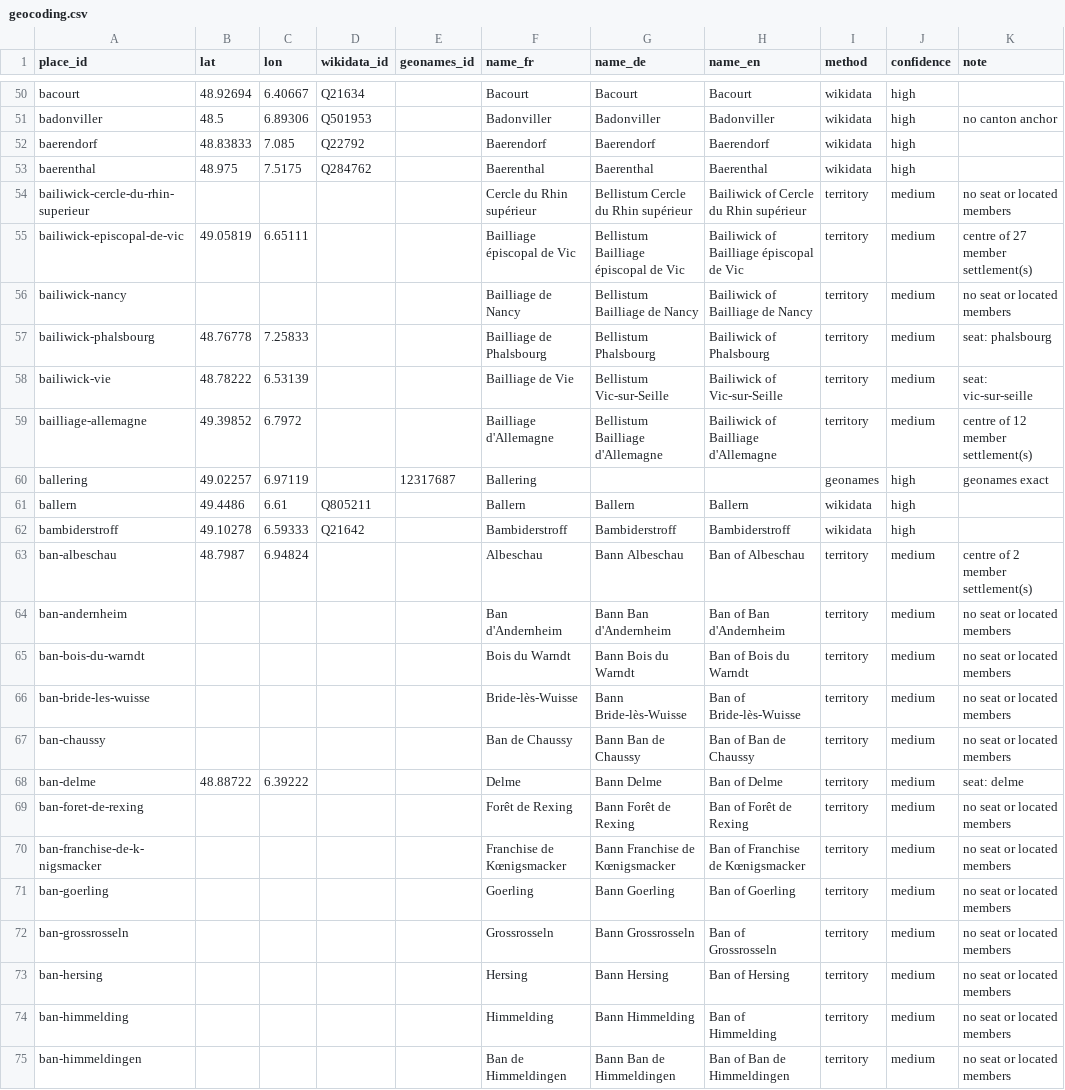
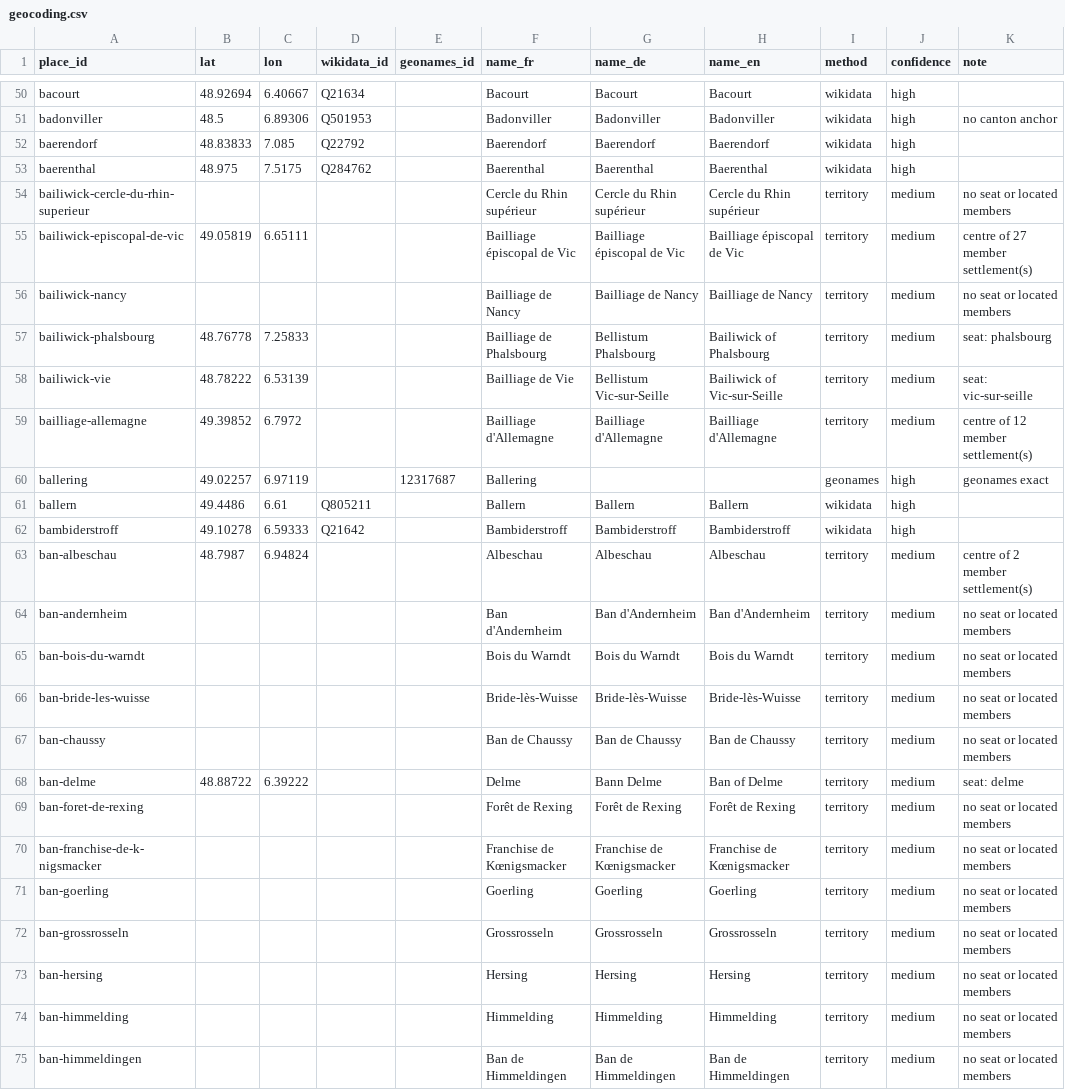
Before and after one commit to skachano/hist-map_gb1600, a CSV file: data/curated/geocoding.csv, drawn as a sheet; only a part is shown, gaps mark what is left out; the diff covers the shown part only.

```diff
--- a/data/curated/geocoding.csv
+++ b/data/curated/geocoding.csv
@@ -53,8 +53,8 @@ baerendorf,48.83833,7.085,Q22792,,Baerendorf,Baerendorf,Baerendorf,wikidata,high
 baerenthal,48.975,7.5175,Q284762,,Baerenthal,Baerenthal,Baerenthal,wikidata,high,
-bailiwick-cercle-du-rhin-superieur,,,,,Cercle du Rhin supérieur,Bellistum Cercle du Rhin supérieur,Bailiwick of Cercle du Rhin supérieur,territory,medium,no seat or located members
-bailiwick-episcopal-de-vic,49.05819,6.65111,,,Bailliage épiscopal de Vic,Bellistum Bailliage épiscopal de Vic,Bailiwick of Bailliage épiscopal de Vic,territory,medium,centre of 27 member settlement(s)
-bailiwick-nancy,,,,,Bailliage de Nancy,Bellistum Bailliage de Nancy,Bailiwick of Bailliage de Nancy,territory,medium,no seat or located members
+bailiwick-cercle-du-rhin-superieur,,,,,Cercle du Rhin supérieur,Cercle du Rhin supérieur,Cercle du Rhin supérieur,territory,medium,no seat or located members
+bailiwick-episcopal-de-vic,49.05819,6.65111,,,Bailliage épiscopal de Vic,Bailliage épiscopal de Vic,Bailliage épiscopal de Vic,territory,medium,centre of 27 member settlement(s)
+bailiwick-nancy,,,,,Bailliage de Nancy,Bailliage de Nancy,Bailliage de Nancy,territory,medium,no seat or located members
 bailiwick-phalsbourg,48.76778,7.25833,,,Bailliage de Phalsbourg,Bellistum Phalsbourg,Bailiwick of Phalsbourg,territory,medium,seat: phalsbourg
 bailiwick-vie,48.78222,6.53139,,,Bailliage de Vie,Bellistum Vic-sur-Seille,Bailiwick of Vic-sur-Seille,territory,medium,seat: vic-sur-seille
-bailliage-allemagne,49.39852,6.7972,,,Bailliage d'Allemagne,Bellistum Bailliage d'Allemagne,Bailiwick of Bailliage d'Allemagne,territory,medium,centre of 12 member settlement(s)
+bailliage-allemagne,49.39852,6.7972,,,Bailliage d'Allemagne,Bailliage d'Allemagne,Bailliage d'Allemagne,territory,medium,centre of 12 member settlement(s)
 ballering,49.02257,6.97119,,12317687,Ballering,,,geonames,high,geonames exact
@@ -62,14 +62,14 @@ ballern,49.4486,6.61,Q805211,,Ballern,Ballern,Ballern,wikidata,high,
 bambiderstroff,49.10278,6.59333,Q21642,,Bambiderstroff,Bambiderstroff,Bambiderstroff,wikidata,high,
-ban-albeschau,48.7987,6.94824,,,Albeschau,Bann Albeschau,Ban of Albeschau,territory,medium,centre of 2 member settlement(s)
-ban-andernheim,,,,,Ban d'Andernheim,Bann Ban d'Andernheim,Ban of Ban d'Andernheim,territory,medium,no seat or located members
-ban-bois-du-warndt,,,,,Bois du Warndt,Bann Bois du Warndt,Ban of Bois du Warndt,territory,medium,no seat or located members
-ban-bride-les-wuisse,,,,,Bride-lès-Wuisse,Bann Bride-lès-Wuisse,Ban of Bride-lès-Wuisse,territory,medium,no seat or located members
-ban-chaussy,,,,,Ban de Chaussy,Bann Ban de Chaussy,Ban of Ban de Chaussy,territory,medium,no seat or located members
+ban-albeschau,48.7987,6.94824,,,Albeschau,Albeschau,Albeschau,territory,medium,centre of 2 member settlement(s)
+ban-andernheim,,,,,Ban d'Andernheim,Ban d'Andernheim,Ban d'Andernheim,territory,medium,no seat or located members
+ban-bois-du-warndt,,,,,Bois du Warndt,Bois du Warndt,Bois du Warndt,territory,medium,no seat or located members
+ban-bride-les-wuisse,,,,,Bride-lès-Wuisse,Bride-lès-Wuisse,Bride-lès-Wuisse,territory,medium,no seat or located members
+ban-chaussy,,,,,Ban de Chaussy,Ban de Chaussy,Ban de Chaussy,territory,medium,no seat or located members
 ban-delme,48.88722,6.39222,,,Delme,Bann Delme,Ban of Delme,territory,medium,seat: delme
-ban-foret-de-rexing,,,,,Forêt de Rexing,Bann Forêt de Rexing,Ban of Forêt de Rexing,territory,medium,no seat or located members
-ban-franchise-de-k-nigsmacker,,,,,Franchise de Kœnigsmacker,Bann Franchise de Kœnigsmacker,Ban of Franchise de Kœnigsmacker,territory,medium,no seat or located members
-ban-goerling,,,,,Goerling,Bann Goerling,Ban of Goerling,territory,medium,no seat or located members
-ban-grossrosseln,,,,,Grossrosseln,Bann Grossrosseln,Ban of Grossrosseln,territory,medium,no seat or located members
-ban-hersing,,,,,Hersing,Bann Hersing,Ban of Hersing,territory,medium,no seat or located members
-ban-himmelding,,,,,Himmelding,Bann Himmelding,Ban of Himmelding,territory,medium,no seat or located members
-ban-himmeldingen,,,,,Ban de Himmeldingen,Bann Ban de Himmeldingen,Ban of Ban de Himmeldingen,territory,medium,no seat or located members
+ban-foret-de-rexing,,,,,Forêt de Rexing,Forêt de Rexing,Forêt de Rexing,territory,medium,no seat or located members
+ban-franchise-de-k-nigsmacker,,,,,Franchise de Kœnigsmacker,Franchise de Kœnigsmacker,Franchise de Kœnigsmacker,territory,medium,no seat or located members
+ban-goerling,,,,,Goerling,Goerling,Goerling,territory,medium,no seat or located members
+ban-grossrosseln,,,,,Grossrosseln,Grossrosseln,Grossrosseln,territory,medium,no seat or located members
+ban-hersing,,,,,Hersing,Hersing,Hersing,territory,medium,no seat or located members
+ban-himmelding,,,,,Himmelding,Himmelding,Himmelding,territory,medium,no seat or located members
+ban-himmeldingen,,,,,Ban de Himmeldingen,Ban de Himmeldingen,Ban de Himmeldingen,territory,medium,no seat or located members
```
Also changed, not shown: 152 edited cells elsewhere in this file, data/curated/places.csv, 30 other files.
